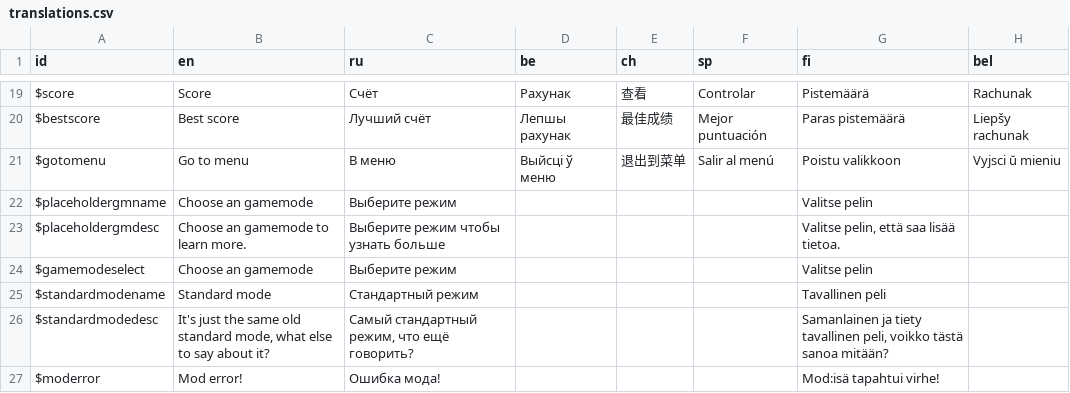
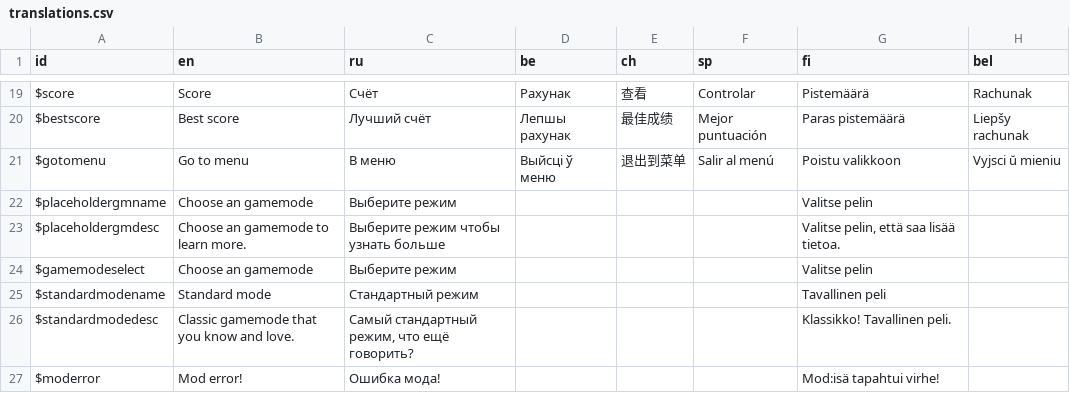
Before and after one commit to klodskateam/zurvival-remastered, a CSV file: Translation/translations.csv, drawn as a sheet; only a part is shown, gaps mark what is left out.

```diff
--- a/Translation/translations.csv
+++ b/Translation/translations.csv
@@ -25,3 +25,3 @@ $gamemodeselect,Choose an gamemode,Выберите режим,,,,Valitse pelin,
 $standardmodename,Standard mode,Стандартный режим,,,,Tavallinen peli,
-$standardmodedesc,"It's just the same old standard mode, what else to say about it?","Самый стандартный режим, что ещё говорить?",,,,"Samanlainen ja tiety tavallinen peli, voikko tästä sanoa mitään?",
+$standardmodedesc,Classic gamemode that you know and love.,"Самый стандартный режим, что ещё говорить?",,,,Klassikko! Tavallinen peli.,
 $moderror,Mod error!,Ошибка мода!,,,,Mod:isä tapahtui virhe!,
```
Also changed, not shown: 2 other files.
